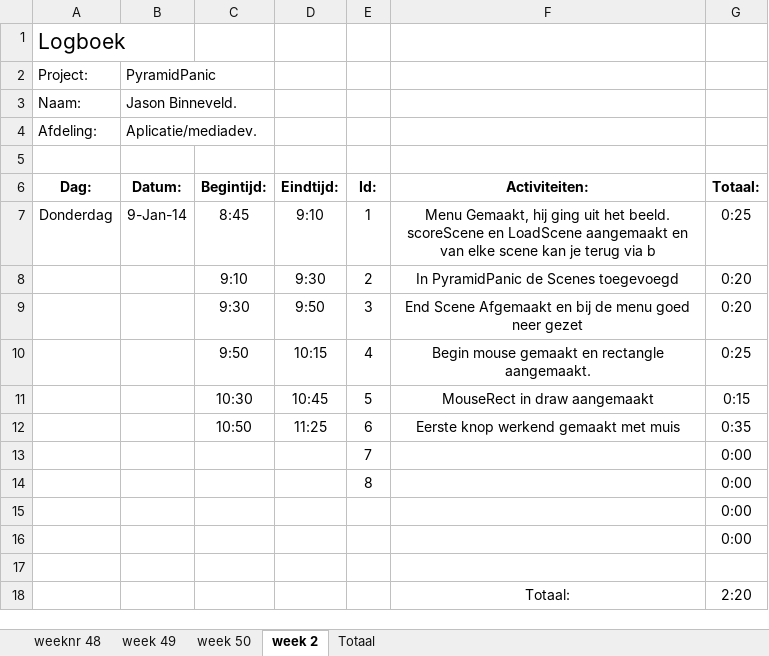
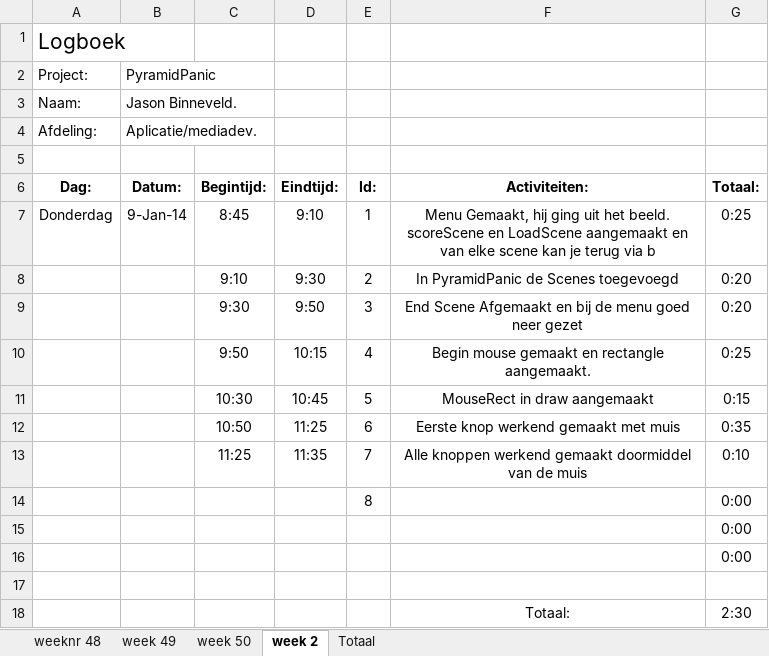
Before and after one commit to Donzo0/piramidpanic, an Excel workbook: PyramidPanic.xlsx, sheet week 2, drawn as a sheet; values as stored, in another font and other column widths than the file's, no borders; removed rows and columns are numbered as before the commit, all else as after; the diff names each change by its address in the sheet, - before the commit and + after, or states it on an @@ line.

Commit message:
Alle knoppen werkend gemaakt doormiddel van de muis

```diff
--- a/PyramidPanic.xlsx (sheet week 2)
+++ b/PyramidPanic.xlsx (sheet week 2)
-row 13:  |  |  |  | 7 |  | 0:00
+row 13:  |  | 11:25 | 11:35 | 7 | Alle knoppen werkend gemaakt doormiddel van de muis | 0:10
-G18 (Totaal:): 2:20
+G18 (Totaal:): 2:30
```
Also changed, not shown: sheet Totaal, 1 other file.
